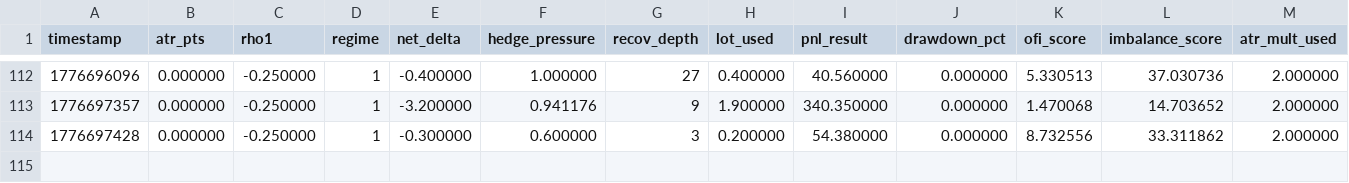
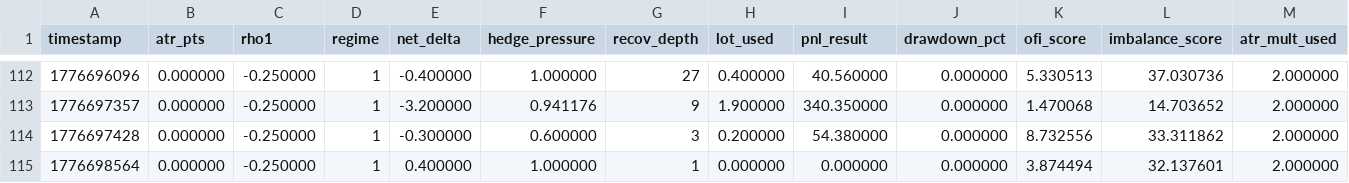
Before and after one commit to Hermes939/TOPEA-Cpp56, a CSV file: top4ea_cpp/data/automl_training.csv, drawn as a sheet; only a part is shown, gaps mark what is left out; rows hold the shown columns only; the diff names each change by its address in the sheet, - before the commit and + after, or states it on an @@ line.

```diff
--- a/top4ea_cpp/data/automl_training.csv
+++ b/top4ea_cpp/data/automl_training.csv
+row 115: 1776698564 | 0.000000 | -0.250000 | 1 | 0.400000 | 1.000000 | 1 | 0.000000 | 0.000000 | 0.000000 | 3.874494 | 32.137601 | 2.000000
```
Also changed, not shown: top4ea_cpp/data/error_log.csv, 1 other file.
